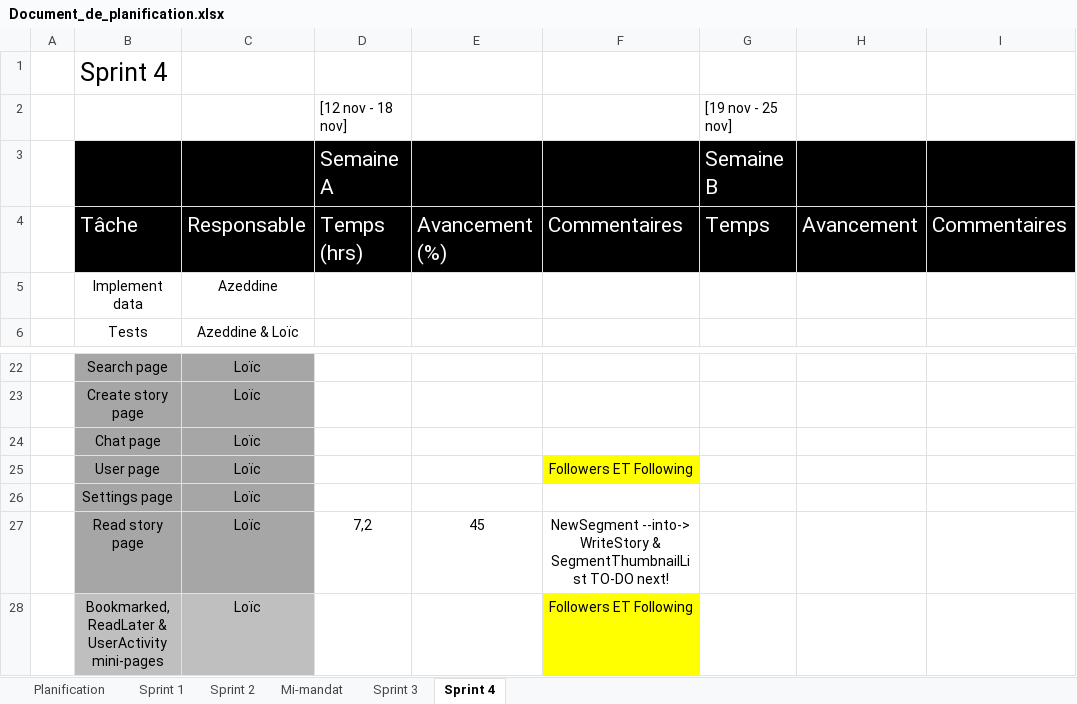
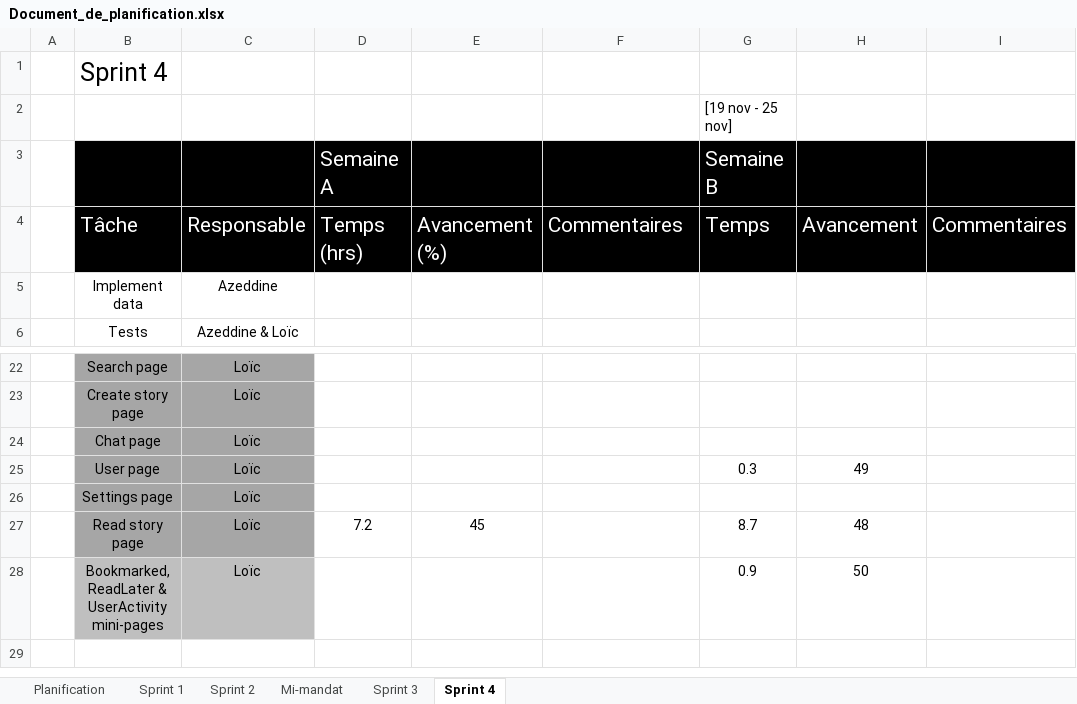
Before and after one commit to Loic-Rodrigue-Gauthier/inkreate, an Excel workbook: doc/Document_de_planification.xlsx, sheet Sprint 4, drawn as a sheet; only a part is shown, gaps mark what is left out; values as stored, in another font and other column widths than the file's, no borders; the diff names each change by its address in the sheet, - before the commit and + after, or states it on an @@ line.

```diff
--- a/doc/Document_de_planification.xlsx (sheet Sprint 4)
+++ b/doc/Document_de_planification.xlsx (sheet Sprint 4)
-D2: [12 nov - 18 nov]
+D2: (empty)
-F25: Followers ET Following
+F25: (empty)
-F25 fill: #FFFF00
+F25 fill: none
-G25: (empty)
+G25: 0.3
-H25: (empty)
+H25: 49
-D27: 7,2
+D27: 7.2
-F27: NewSegment --into-> WriteStory & SegmentThumbnailList TO-DO next!
+F27: (empty)
-G27: (empty)
+G27: 8.7
-H27: (empty)
+H27: 48
-F28: Followers ET Following
+F28: (empty)
-F28 fill: #FFFF00
+F28 fill: none
-G28: (empty)
+G28: 0.9
-H28: (empty)
+H28: 50
```
Also changed, not shown: 14 other files.
